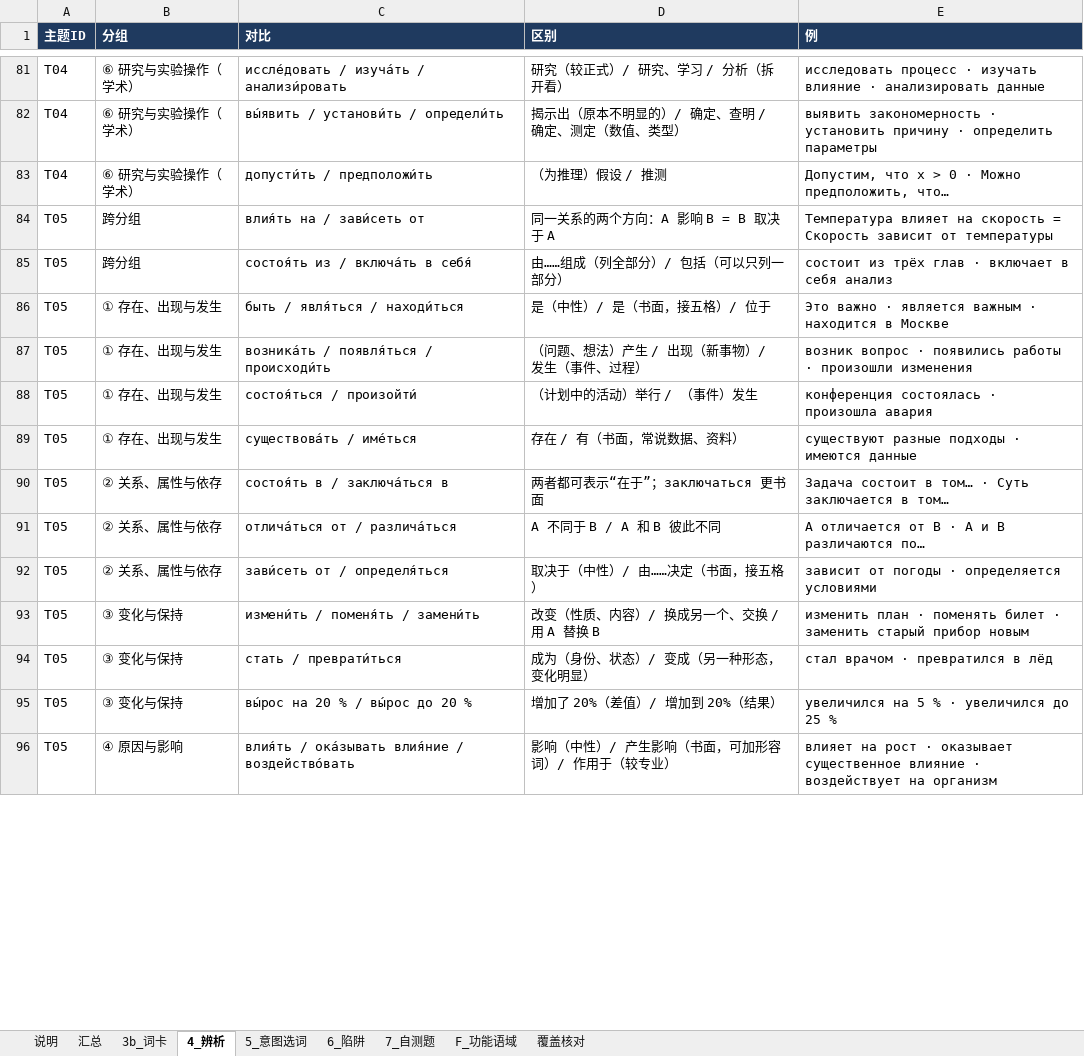
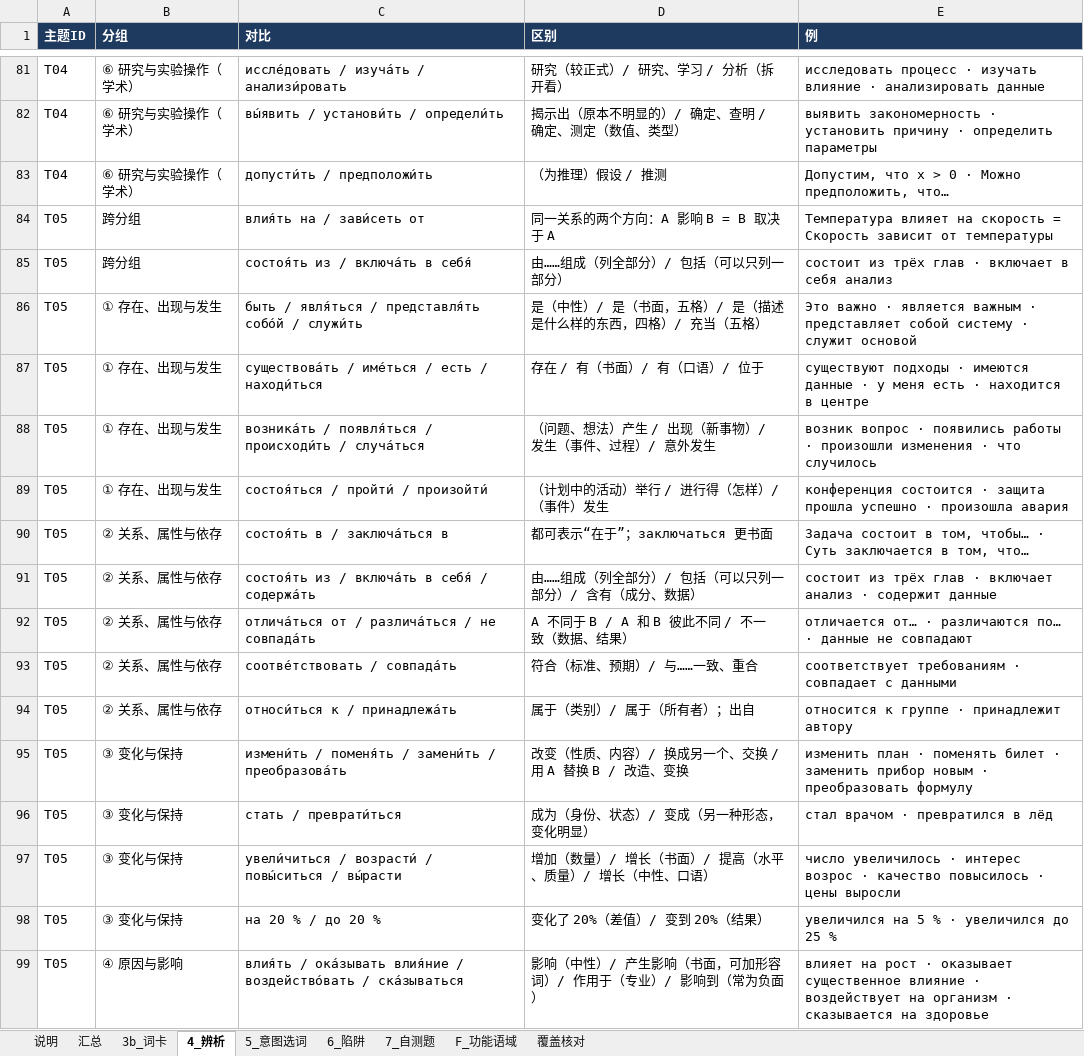
Before and after one commit to alice860/get_standards, an Excel workbook: russian_maps/P3_主题数据.xlsx, sheet 4_辨析, drawn as a sheet; only a part is shown, gaps mark what is left out; values as stored, in another font and other column widths than the file's, no borders; charts and pictures not drawn; removed rows and columns are numbered as before the commit, all else as after; the diff covers the shown part only; the diff names each change by its address in the sheet, - before the commit and + after, or states it on an @@ line.

```diff
--- a/russian_maps/P3_主题数据.xlsx (sheet 4_辨析)
+++ b/russian_maps/P3_主题数据.xlsx (sheet 4_辨析)
-C86 (对比): быть / явля́ться / находи́ться
+C86 (对比): быть / явля́ться / представля́ть собо́й / служи́ть
-D86 (区别): 是（中性）/ 是（书面，接五格）/ 位于
+D86 (区别): 是（中性）/ 是（书面，五格）/ 是（描述是什么样的东西，四格）/ 充当（五格）
-E86 (例): …важным · находится в Москве
+E86 (例): …важным · представляет собой систему · служит основой
+row 87: T05 | ① 存在、出现与发生 | существова́ть / име́ться / есть / находи́ться | 存在 / 有（书面）/ 有（口语）/ 位于 | существуют подходы · имеются данные · у меня есть · находится в центре
-C88 (对比): …/ происходи́ть
+C88 (对比): …/ происходи́ть / случа́ться
-D88 (区别): （问题、想法）产生 / 出现（新事物）/ 发生（事件、过程）
+D88 (区别): （问题、想法）产生 / 出现（新事物）/ 发生（事件、过程）/ 意外发生
-E88 (例): …произошли изменения
+E88 (例): …произошли изменения · что случилось
-C89 (对比): состоя́ться / произойти́
+C89 (对比): состоя́ться / пройти́ / произойти́
-D89 (区别): （计划中的活动）举行 / （事件）发生
+D89 (区别): （计划中的活动）举行 / 进行得（怎样）/ （事件）发生
-E89 (例): конференция состоялась · произошла…
+E89 (例): конференция состоится · защита прошла успешно · произошла…
-row 89: T05 | ① 存在、出现与发生 | существова́ть / име́ться | 存在 / 有（书面，常说数据、资料） | существуют разные подходы · имеются данные
-D90 (区别): 两者都可表示“在于”；заключаться 更书面
+D90 (区别): 都可表示“在于”；заключаться 更书面
-E90 (例): …состоит в том… · Суть заключается в том…
+E90 (例): …состоит в том, чтобы… · Суть заключается в том, что…
+row 91: T05 | ② 关系、属性与依存 | состоя́ть из / включа́ть в себя́ / содержа́ть | 由……组成（列全部分）/ 包括（可以只列一部分）/ 含有（成分、数据） | состоит из трёх глав · включает анализ · содержит данные
-C92 (对比): отлича́ться от / различа́ться
+C92 (对比): отлича́ться от / различа́ться / не совпада́ть
-D92 (区别): A 不同于 B / A 和 B 彼此不同
+D92 (区别): A 不同于 B / A 和 B 彼此不同 / 不一致（数据、结果）
-E92 (例): A отличается от B · A и B различаются по…
+E92 (例): отличается от… · различаются по… · данные не совпадают
+row 93: T05 | ② 关系、属性与依存 | соотве́тствовать / совпада́ть | 符合（标准、预期）/ 与……一致、重合 | соответствует требованиям · совпадает с данными
-C94 (对比): зави́сеть от / определя́ться
+C94 (对比): относи́ться к / принадлежа́ть
-D94 (区别): 取决于（中性）/ 由……决定（书面，接五格）
+D94 (区别): 属于（类别）/ 属于（所有者）；出自
-E94 (例): зависит от погоды · определяется условиями
+E94 (例): относится к группе · принадлежит автору
-C95 (对比): измени́ть / поменя́ть / замени́ть
+C95 (对比): измени́ть / поменя́ть / замени́ть / преобразова́ть
-D95 (区别): 改变（性质、内容）/ 换成另一个、交换 / 用 A 替换 B
+D95 (区别): 改变（性质、内容）/ 换成另一个、交换 / 用 A 替换 B / 改造、变换
-E95 (例): …· заменить старый прибор новым
+E95 (例): …· заменить прибор новым · преобразовать формулу
+row 97: T05 | ③ 变化与保持 | увели́читься / возрасти́ / повы́ситься / вы́расти | 增加（数量）/ 增长（书面）/ 提高（水平、质量）/ 增长（中性、口语） | число увеличилось · интерес возрос · качество повысилось · цены выросли
-C98 (对比): вы́рос на 20 % / вы́рос до 20 %
+C98 (对比): на 20 % / до 20 %
-D98 (区别): 增加了 20%（差值）/ 增加到 20%（结果）
+D98 (区别): 变化了 20%（差值）/ 变到 20%（结果）
-C99 (对比): …/ воздейство́вать
+C99 (对比): …/ воздейство́вать / ска́зываться
-D99 (区别): 影响（中性）/ 产生影响（书面，可加形容词）/ 作用于（较专业）
+D99 (区别): 影响（中性）/ 产生影响（书面，可加形容词）/ 作用于（专业）/ 影响到（常为负面）
-E99 (例): …на организм
+E99 (例): …на организм · сказывается на здоровье
```
Also changed, not shown: 2 added rows and 3 edited cells elsewhere in this sheet, sheet 3b_词卡, sheet 5_意图选词, sheet 6_陷阱, sheet 7_自测题, sheet 汇总, charts or pictures, 22 other files.
